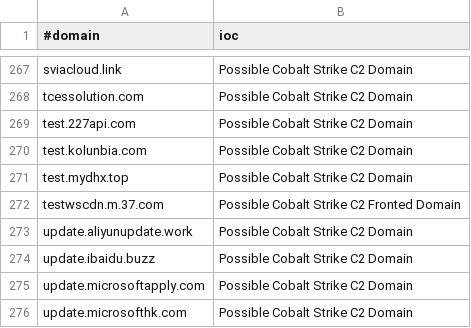
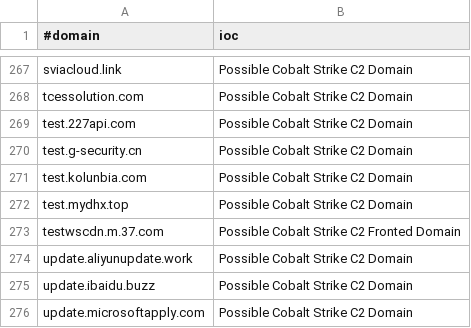
Before and after one commit to ElCapitanXSec/C2IntelFeeds, a CSV file: feeds/domainC2s-filter-abused.csv, drawn as a sheet; only a part is shown, gaps mark what is left out; the shorter side is filled out with more unchanged rows; the diff names each change by its address in the sheet, - before the commit and + after, or states it on an @@ line.

```diff
--- a/feeds/domainC2s-filter-abused.csv
+++ b/feeds/domainC2s-filter-abused.csv
+row 270: test.g-security.cn | Possible Cobalt Strike C2 Domain
```
Also changed, not shown: feeds/DNSC2Domains.csv, feeds/domainC2swithURL-filter-abused.csv, 11 other files.
